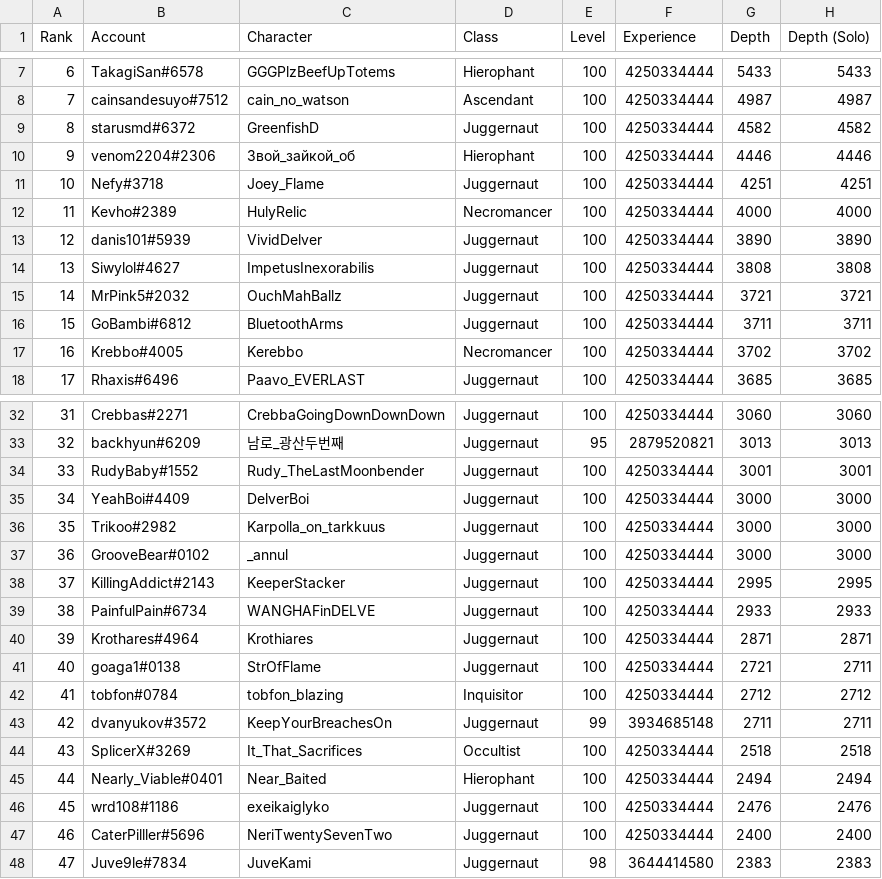
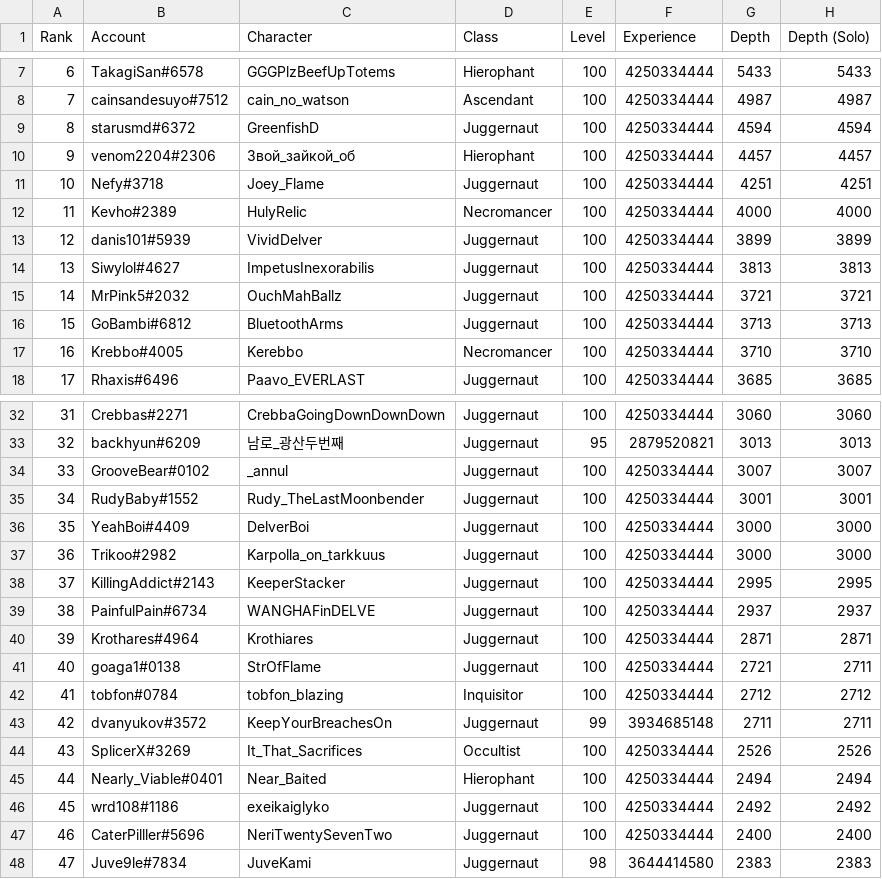
Before and after one commit to danis101/poe-ladder, a TSV file: data/keepers-delve.tsv, drawn as a sheet; only a part is shown, gaps mark what is left out; the diff covers the shown part only.

Commit message:
Update keepers-delve.tsv

```diff
--- a/data/keepers-delve.tsv
+++ b/data/keepers-delve.tsv
@@ -8,11 +8,11 @@ Rank	Account	Character	Class	Level	Experience	Depth	Depth (Solo)
 7	cainsandesuyo#7512	cain_no_watson	Ascendant	100	4250334444	4987	4987
-8	starusmd#6372	GreenfishD	Juggernaut	100	4250334444	4582	4582
-9	venom2204#2306	Звой_зайкой_об	Hierophant	100	4250334444	4446	4446
+8	starusmd#6372	GreenfishD	Juggernaut	100	4250334444	4594	4594
+9	venom2204#2306	Звой_зайкой_об	Hierophant	100	4250334444	4457	4457
 10	Nefy#3718	Joey_Flame	Juggernaut	100	4250334444	4251	4251
 11	Kevho#2389	HulyRelic	Necromancer	100	4250334444	4000	4000
-12	danis101#5939	VividDelver	Juggernaut	100	4250334444	3890	3890
-13	Siwylol#4627	ImpetusInexorabilis	Juggernaut	100	4250334444	3808	3808
+12	danis101#5939	VividDelver	Juggernaut	100	4250334444	3899	3899
+13	Siwylol#4627	ImpetusInexorabilis	Juggernaut	100	4250334444	3813	3813
 14	MrPink5#2032	OuchMahBallz	Juggernaut	100	4250334444	3721	3721
-15	GoBambi#6812	BluetoothArms	Juggernaut	100	4250334444	3711	3711
-16	Krebbo#4005	Kerebbo	Necromancer	100	4250334444	3702	3702
+15	GoBambi#6812	BluetoothArms	Juggernaut	100	4250334444	3713	3713
+16	Krebbo#4005	Kerebbo	Necromancer	100	4250334444	3710	3710
 17	Rhaxis#6496	Paavo_EVERLAST	Juggernaut	100	4250334444	3685	3685
@@ -33,8 +33,8 @@ Rank	Account	Character	Class	Level	Experience	Depth	Depth (Solo)
 32	backhyun#6209	남로_광산두번째	Juggernaut	95	2879520821	3013	3013
-33	RudyBaby#1552	Rudy_TheLastMoonbender	Juggernaut	100	4250334444	3001	3001
-34	YeahBoi#4409	DelverBoi	Juggernaut	100	4250334444	3000	3000
-35	Trikoo#2982	Karpolla_on_tarkkuus	Juggernaut	100	4250334444	3000	3000
-36	GrooveBear#0102	_annul	Juggernaut	100	4250334444	3000	3000
+33	GrooveBear#0102	_annul	Juggernaut	100	4250334444	3007	3007
+34	RudyBaby#1552	Rudy_TheLastMoonbender	Juggernaut	100	4250334444	3001	3001
+35	YeahBoi#4409	DelverBoi	Juggernaut	100	4250334444	3000	3000
+36	Trikoo#2982	Karpolla_on_tarkkuus	Juggernaut	100	4250334444	3000	3000
 37	KillingAddict#2143	KeeperStacker	Juggernaut	100	4250334444	2995	2995
-38	PainfulPain#6734	WANGHAFinDELVE	Juggernaut	100	4250334444	2933	2933
+38	PainfulPain#6734	WANGHAFinDELVE	Juggernaut	100	4250334444	2937	2937
 39	Krothares#4964	Krothiares	Juggernaut	100	4250334444	2871	2871
@@ -43,5 +43,5 @@ Rank	Account	Character	Class	Level	Experience	Depth	Depth (Solo)
 42	dvanyukov#3572	KeepYourBreachesOn	Juggernaut	99	3934685148	2711	2711
-43	SplicerX#3269	It_That_Sacrifices	Occultist	100	4250334444	2518	2518
+43	SplicerX#3269	It_That_Sacrifices	Occultist	100	4250334444	2526	2526
 44	Nearly_Viable#0401	Near_Baited	Hierophant	100	4250334444	2494	2494
-45	wrd108#1186	exeikaiglyko	Juggernaut	100	4250334444	2476	2476
+45	wrd108#1186	exeikaiglyko	Juggernaut	100	4250334444	2492	2492
 46	CaterPilller#5696	NeriTwentySevenTwo	Juggernaut	100	4250334444	2400	2400
```
Also changed, not shown: 22 edited cells elsewhere in this file.
